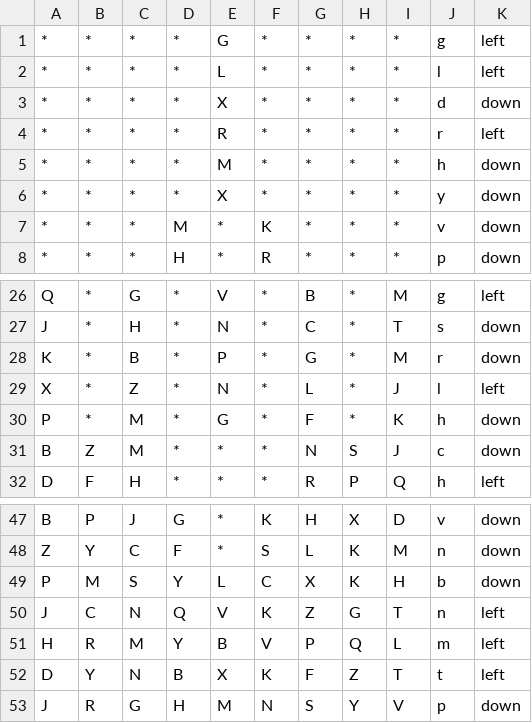
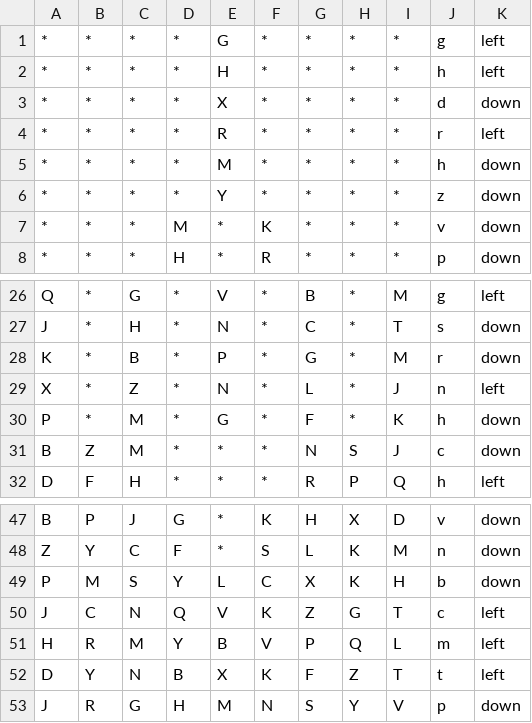
Before and after one commit to NCMlab/CognitiveTasks, a CSV file: DMSPsychopyFiles/DMSBlockListBehRun1.csv, drawn as a sheet; only a part is shown, gaps mark what is left out.

```diff
--- a/DMSPsychopyFiles/DMSBlockListBehRun1.csv
+++ b/DMSPsychopyFiles/DMSBlockListBehRun1.csv
@@ -1,3 +1,3 @@
 *,*,*,*,G,*,*,*,*,g,left
-*,*,*,*,L,*,*,*,*,l,left
+*,*,*,*,H,*,*,*,*,h,left
 *,*,*,*,X,*,*,*,*,d,down
@@ -5,3 +5,3 @@
 *,*,*,*,M,*,*,*,*,h,down
-*,*,*,*,X,*,*,*,*,y,down
+*,*,*,*,Y,*,*,*,*,z,down
 *,*,*,M,*,K,*,*,*,v,down
@@ -28,3 +28,3 @@ J,*,H,*,N,*,C,*,T,s,down
 K,*,B,*,P,*,G,*,M,r,down
-X,*,Z,*,N,*,L,*,J,l,left
+X,*,Z,*,N,*,L,*,J,n,left
 P,*,M,*,G,*,F,*,K,h,down
@@ -49,3 +49,3 @@ Z,Y,C,F,*,S,L,K,M,n,down
 P,M,S,Y,L,C,X,K,H,b,down
-J,C,N,Q,V,K,Z,G,T,n,left
+J,C,N,Q,V,K,Z,G,T,c,left
 H,R,M,Y,B,V,P,Q,L,m,left
```
Also changed, not shown: DMSPsychopyFiles/DMSBlockListv2.csv, 1 other file.
